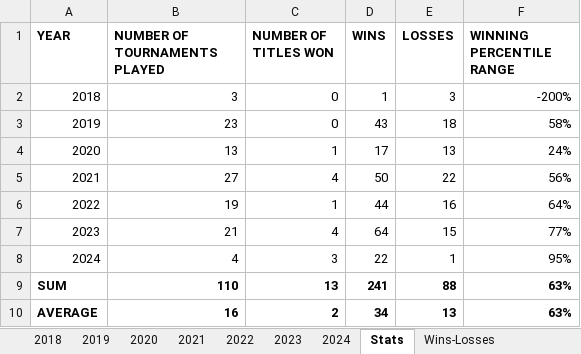
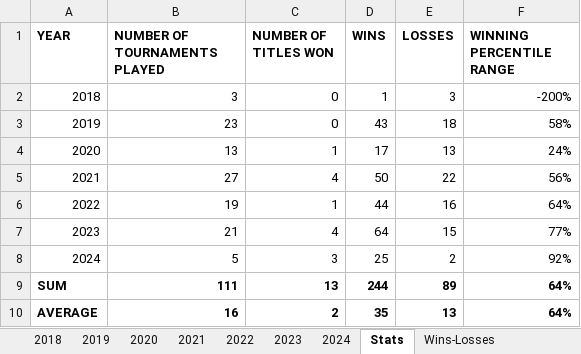
Before and after one commit to soumyavajjhala/soumyavajjhala.github.io, an Excel workbook: Tennis/ATP Tour/Jannik Sinner.xlsx, sheet Stats, drawn as a sheet; values as stored, in another font and other column widths than the file's, no borders; conditional formats not drawn; the diff names each change by its address in the sheet, - before the commit and + after, or states it on an @@ line.

```diff
--- a/Tennis/ATP Tour/Jannik Sinner.xlsx (sheet Stats)
+++ b/Tennis/ATP Tour/Jannik Sinner.xlsx (sheet Stats)
-B8 (NUMBER OF TOURNAMENTS PLAYED): 4
+B8 (NUMBER OF TOURNAMENTS PLAYED): 5
-D8 (WINS): 22
+D8 (WINS): 25
-E8 (LOSSES): 1
+E8 (LOSSES): 2
-F8 (WINNING PERCENTILE RANGE): 95%
+F8 (WINNING PERCENTILE RANGE): 92%
-B9 (NUMBER OF TOURNAMENTS PLAYED): 110
+B9 (NUMBER OF TOURNAMENTS PLAYED): 111
-D9 (WINS): 241
+D9 (WINS): 244
-E9 (LOSSES): 88
+E9 (LOSSES): 89
-F9:F10 (WINNING PERCENTILE RANGE): 63%
+F9:F10 (WINNING PERCENTILE RANGE): 64%
-D10 (WINS): 34
+D10 (WINS): 35
```
Also changed, not shown: sheet 2024, charts or pictures, Tennis/ATP Tour/ATP YTD Winning Percentile Range Leaderboad.xlsx, Tennis/ATP Tour/Novak Djokovic.xlsx.
